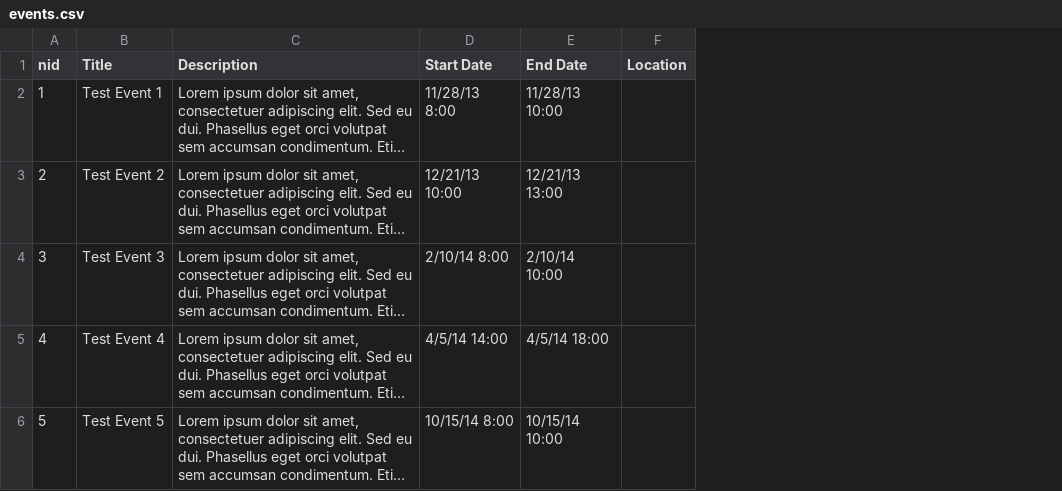
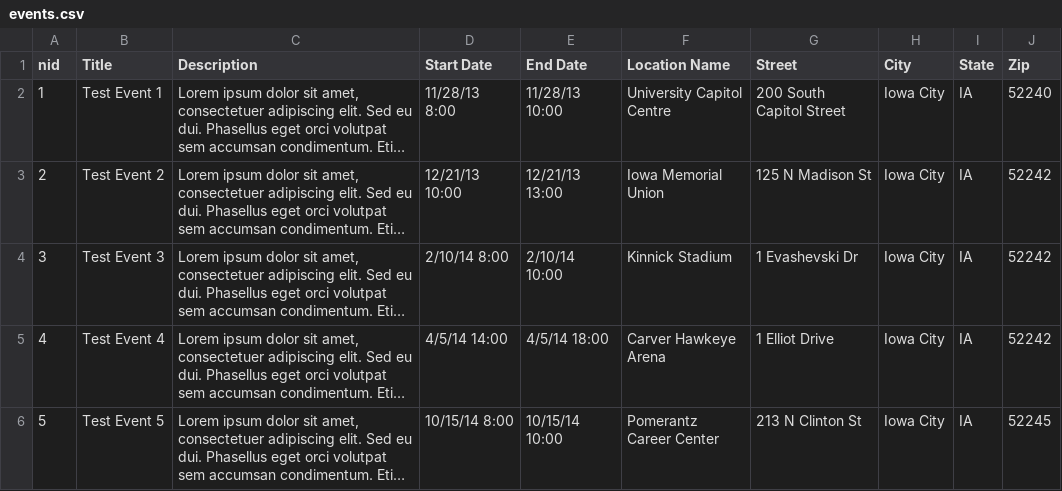
Before and after one commit to jzhang113/sitenow_events, a CSV file: sitenow_events_content/import/events.csv, drawn as a sheet; long unchanged cells end in …; removed rows and columns are numbered as before the commit, all else as after; the diff names each change by its address in the sheet, - before the commit and + after, or states it on an @@ line.

Commit message:
migrate locations for demo content

```diff
--- a/sitenow_events_content/import/events.csv
+++ b/sitenow_events_content/import/events.csv
-column F (Location), empty
+column F (Location Name), rows 2-6: University Capitol Centre | Iowa Memorial Union | Kinnick Stadium | Carver Hawkeye Arena | Pomerantz Career Center
+column G (Street), rows 2-6: 200 South Capitol Street | 125 N Madison St | 1 Evashevski Dr | 1 Elliot Drive | 213 N Clinton St
+column H (City), rows 2-6: all Iowa City
+column I (State), rows 2-6: all IA
+column J (Zip), rows 2-6: 52240 | 52242 | 52242 | 52242 | 52245
```
Also changed, not shown: 1 other file.
